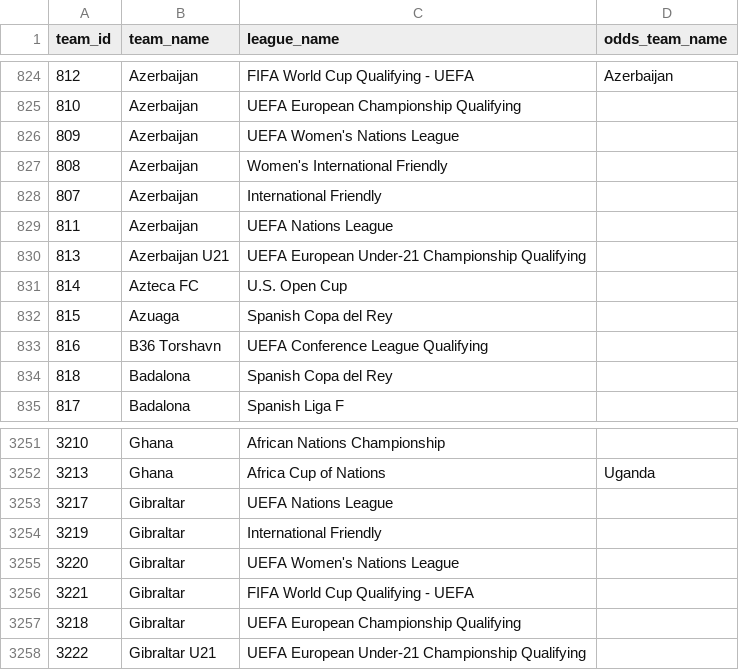
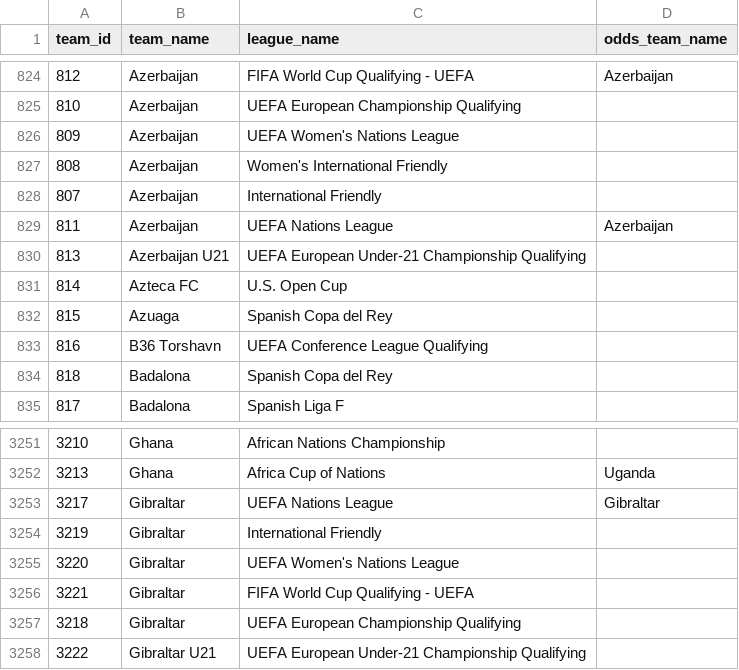
Before and after one commit to ignaciomedinar/goal-genius-dbt, a CSV file: goal_genius_db/seeds/team_names.csv, drawn as a sheet; only a part is shown, gaps mark what is left out.

```diff
--- a/goal_genius_db/seeds/team_names.csv
+++ b/goal_genius_db/seeds/team_names.csv
@@ -828,3 +828,3 @@
 807,Azerbaijan,International Friendly,
-811,Azerbaijan,UEFA Nations League,
+811,Azerbaijan,UEFA Nations League,Azerbaijan
 813,Azerbaijan U21,UEFA European Under-21 Championship Qualifying,
@@ -3252,3 +3252,3 @@
 3213,Ghana,Africa Cup of Nations,Uganda
-3217,Gibraltar,UEFA Nations League,
+3217,Gibraltar,UEFA Nations League,Gibraltar
 3219,Gibraltar,International Friendly,
```
